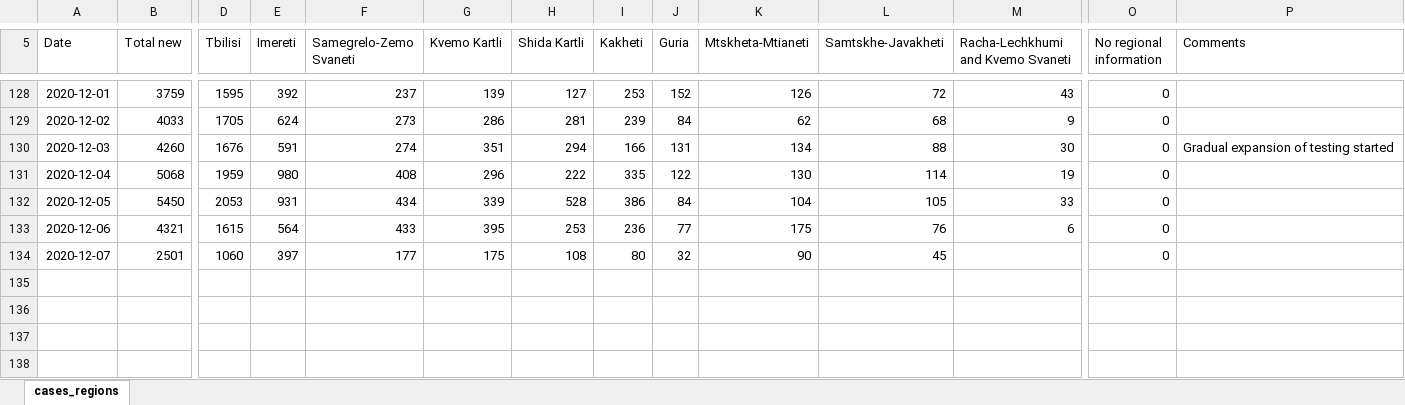
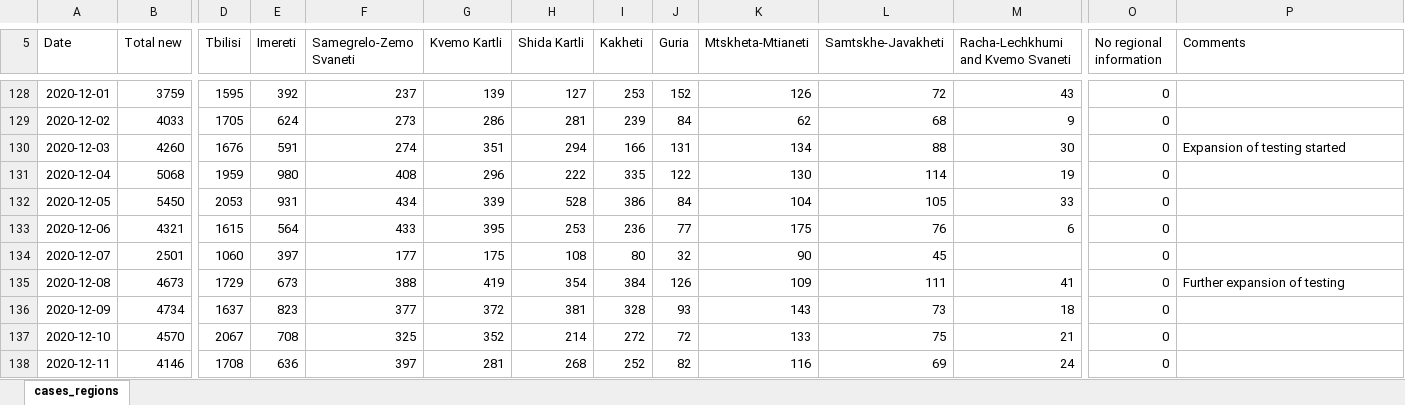
Before and after one commit to lo-hfk/covid-in-georgia, an Excel workbook: georgia_covid.xlsx, sheet cases_regions, drawn as a sheet; only a part is shown, gaps mark what is left out; values as stored, in another font and other column widths than the file's, no borders; rows hold the shown columns only; the diff names each change by its address in the sheet, - before the commit and + after, or states it on an @@ line.

Commit message:
Add files via upload

```diff
--- a/georgia_covid.xlsx (sheet cases_regions)
+++ b/georgia_covid.xlsx (sheet cases_regions)
-P130 (Comments): Gradual expansion of testing started
+P130 (Comments): Expansion of testing started
+row 135: 2020-12-08 | 4673 | 1729 | 673 | 388 | 419 | 354 | 384 | 126 | 109 | 111 | 41 | 0 | Further expansion of testing
+row 136: 2020-12-09 | 4734 | 1637 | 823 | 377 | 372 | 381 | 328 | 93 | 143 | 73 | 18 | 0
+row 137: 2020-12-10 | 4570 | 2067 | 708 | 325 | 352 | 214 | 272 | 72 | 133 | 75 | 21 | 0
+row 138: 2020-12-11 | 4146 | 1708 | 636 | 397 | 281 | 268 | 252 | 82 | 116 | 69 | 24 | 0
```
